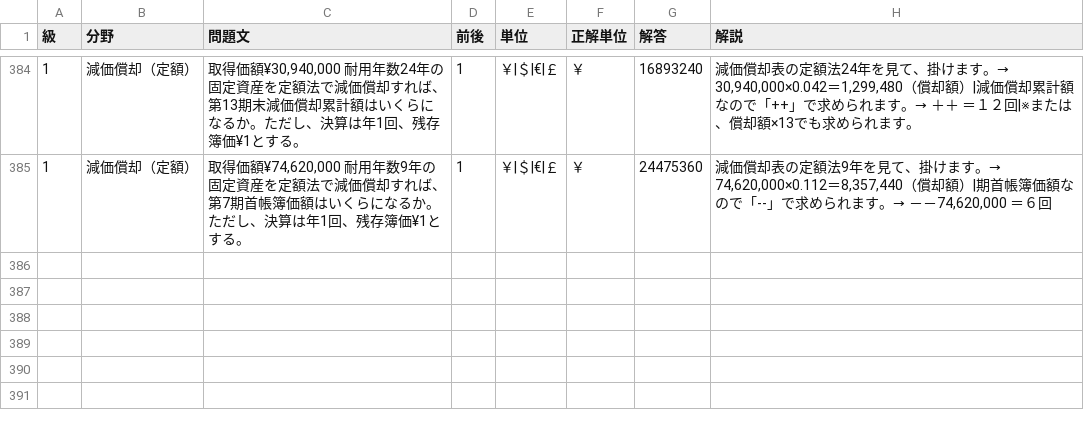
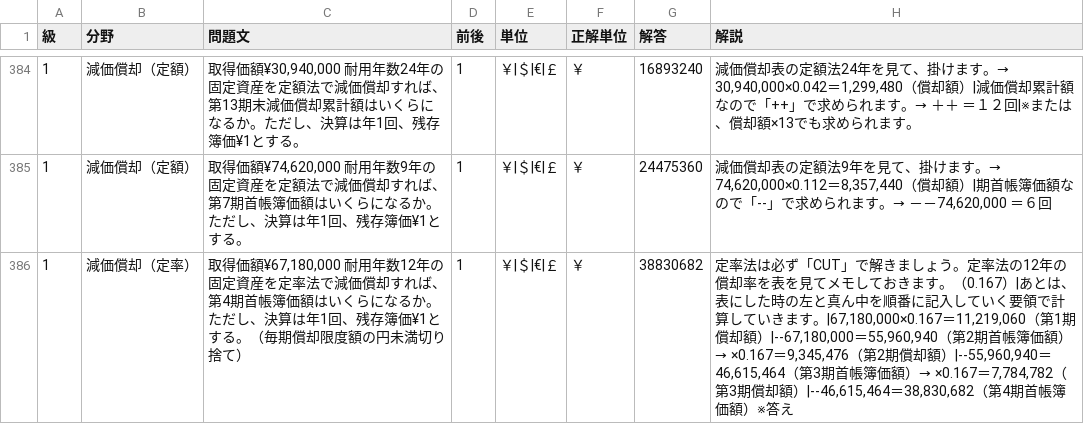
Before and after one commit to hamadaSensei1983/commerce-learning-portal, a CSV file: kentei/keisan/data/business.csv, drawn as a sheet; only a part is shown, gaps mark what is left out.

Commit message:
Add files via upload

```diff
--- a/kentei/keisan/data/business.csv
+++ b/kentei/keisan/data/business.csv
@@ -385 +385,2 @@
 1,減価償却（定額）,"取得価額¥74,620,000　耐用年数9年の固定資産を定額法で減価償却すれば、第7期首帳簿価額はいくらになるか。ただし、決算は年1回、残存簿価¥1とする。",1,"￥|＄|€|￡","￥",24475360,"減価償却表の定額法9年を見て、掛けます。→　74,620,000×0.112＝8,357,440（償却額）|期首帳簿価額なので「--」で求められます。→　－－74,620,000　＝６回"
+1,減価償却（定率）,"取得価額¥67,180,000　耐用年数12年の固定資産を定率法で減価償却すれば、第4期首帳簿価額はいくらになるか。ただし、決算は年1回、残存簿価¥1とする。（毎期償却限度額の円未満切り捨て）",1,"￥|＄|€|￡","￥",38830682,"定率法は必ず「CUT」で解きましょう。定率法の12年の償却率を表を見てメモしておきます。（0.167）|あとは、表にした時の左と真ん中を順番に記入していく要領で計算していきます。|67,180,000×0.167＝11,219,060（第1期償却額）|--67,180,000＝55,960,940（第2期首帳簿価額）→　×0.167＝9,345,476（第2期償却額）|--55,960,940＝46,615,464（第3期首帳簿価額）→　×0.167＝7,784,782（第3期償却額）|--46,615,464＝38,830,682（第4期首帳簿価額）※答え"
```
